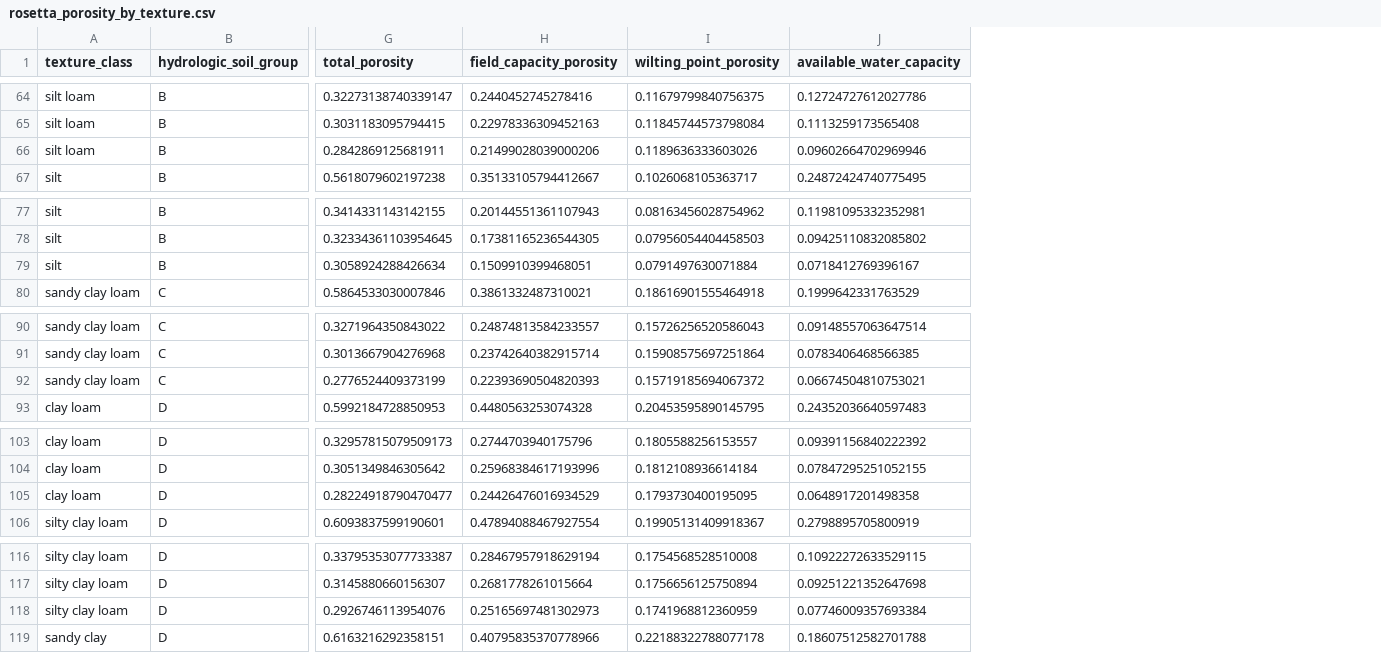
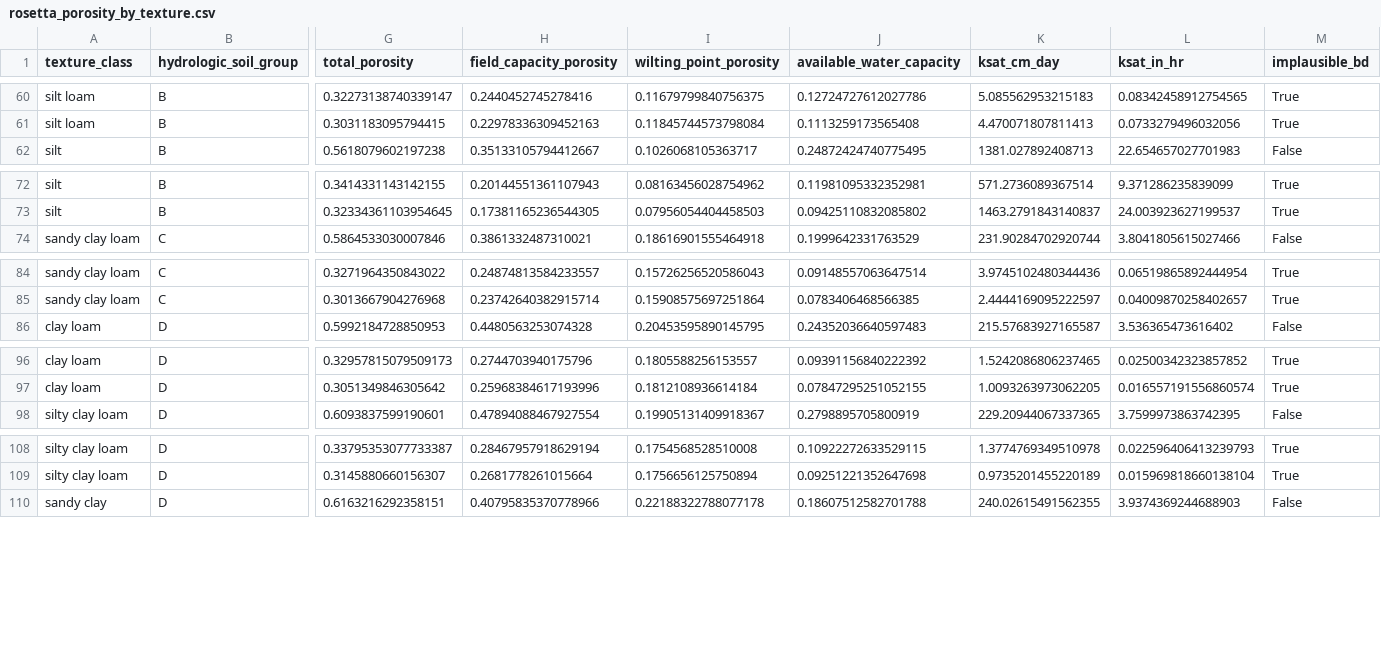
Before and after one commit to LimnoTech/soil-health-hydraulics, a CSV file: notebooks/rosetta_porosity_by_texture.csv, drawn as a sheet; only a part is shown, gaps mark what is left out; removed rows and columns are numbered as before the commit, all else as after; rows hold the shown columns only; the diff covers the shown part only; the diff names each change by its address in the sheet, - before the commit and + after, or states it on an @@ line.

Commit message:
Add Ksat; flag extrapolations
Rosetta3's training data do not include data for every texture for the full bulk density range, and some extrapolations were producing total porosity values greater than possible for a given BD. These are now showed as greyed dotted lines or areas

```diff
--- a/notebooks/rosetta_porosity_by_texture.csv
+++ b/notebooks/rosetta_porosity_by_texture.csv
+column K (ksat_cm_day), rows 60-62: 5.085562953215183 | 4.470071807811413 | 1381.027892408713; rows 72-74: 571.2736089367514 | 1463.2791843140837 | 231.90284702920744; rows 84-86: 3.9745102480344436 | 2.4444169095222597 | 215.57683927165587; rows 96-98: 1.5242086806237465 | 1.0093263973062205 | 229.20944067337365; rows 108-110: 1.3774769349510978 | 0.9735201455220189 | 240.02615491562355
+column L (ksat_in_hr), rows 60-62: 0.08342458912754565 | 0.0733279496032056 | 22.654657027701983; rows 72-74: 9.371286235839099 | 24.003923627199537 | 3.8041805615027466; rows 84-86: 0.06519865892444954 | 0.04009870258402657 | 3.536365473616402; rows 96-98: 0.02500342323857852 | 0.016557191556860574 | 3.7599973863742395; rows 108-110: 0.022596406413239793 | 0.015969818660138104 | 3.9374369244688903
+column M (implausible_bd), rows 60-62: True | True | False; rows 72-74: True | True | False; rows 84-86: True | True | False; rows 96-98: True | True | False; rows 108-110: True | True | False
-row 66: silt loam | B | 0.2842869125681911 | 0.21499028039000206 | 0.1189636333603026 | 0.09602664702969946
-row 79: silt | B | 0.3058924288426634 | 0.1509910399468051 | 0.0791497630071884 | 0.0718412769396167
-row 92: sandy clay loam | C | 0.2776524409373199 | 0.22393690504820393 | 0.15719185694067372 | 0.06674504810753021
-row 105: clay loam | D | 0.28224918790470477 | 0.24426476016934529 | 0.1793730400195095 | 0.0648917201498358
-row 118: silty clay loam | D | 0.2926746113954076 | 0.25165697481302973 | 0.1741968812360959 | 0.07746009357693384
```
Also changed, not shown: 7 removed rows elsewhere in this file, 5 other files.
